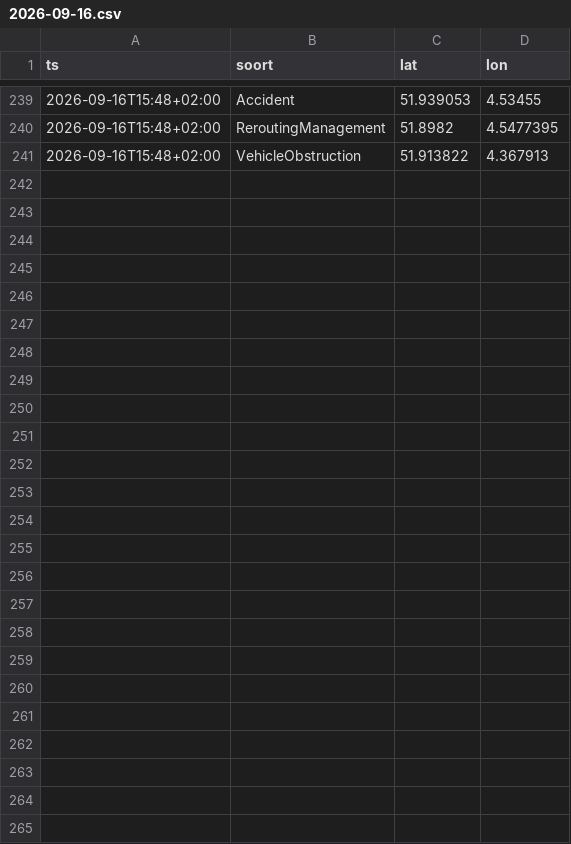
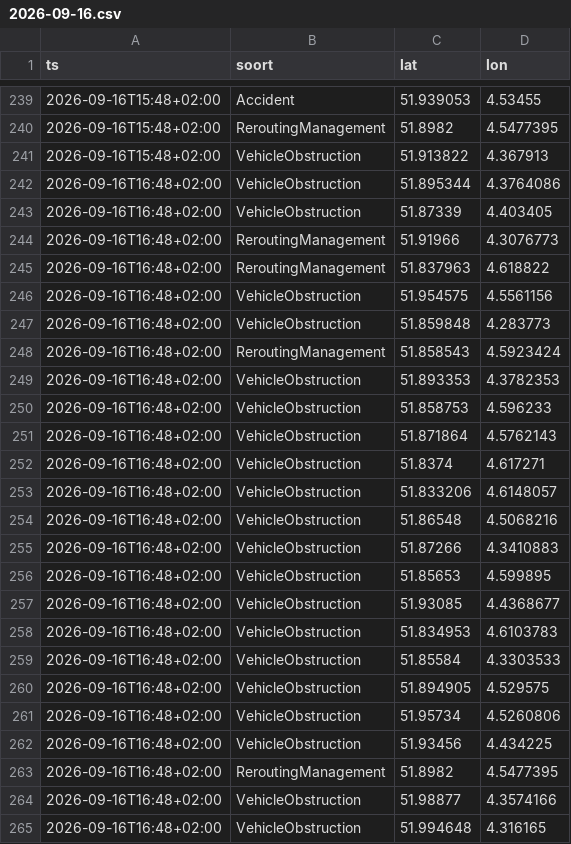
Before and after one commit to RoberR1990/MapsRotterdam, a CSV file: incidenten/2026-09-16.csv, drawn as a sheet; only a part is shown, gaps mark what is left out; the diff names each change by its address in the sheet, - before the commit and + after, or states it on an @@ line.

```diff
--- a/incidenten/2026-09-16.csv
+++ b/incidenten/2026-09-16.csv
+row 242: 2026-09-16T16:48+02:00 | VehicleObstruction | 51.895344 | 4.3764086
+row 243: 2026-09-16T16:48+02:00 | VehicleObstruction | 51.87339 | 4.403405
+row 244: 2026-09-16T16:48+02:00 | ReroutingManagement | 51.91966 | 4.3076773
+row 245: 2026-09-16T16:48+02:00 | ReroutingManagement | 51.837963 | 4.618822
+row 246: 2026-09-16T16:48+02:00 | VehicleObstruction | 51.954575 | 4.5561156
+row 247: 2026-09-16T16:48+02:00 | VehicleObstruction | 51.859848 | 4.283773
+row 248: 2026-09-16T16:48+02:00 | ReroutingManagement | 51.858543 | 4.5923424
+row 249: 2026-09-16T16:48+02:00 | VehicleObstruction | 51.893353 | 4.3782353
+row 250: 2026-09-16T16:48+02:00 | VehicleObstruction | 51.858753 | 4.596233
+row 251: 2026-09-16T16:48+02:00 | VehicleObstruction | 51.871864 | 4.5762143
+row 252: 2026-09-16T16:48+02:00 | VehicleObstruction | 51.8374 | 4.617271
+row 253: 2026-09-16T16:48+02:00 | VehicleObstruction | 51.833206 | 4.6148057
+row 254: 2026-09-16T16:48+02:00 | VehicleObstruction | 51.86548 | 4.5068216
+row 255: 2026-09-16T16:48+02:00 | VehicleObstruction | 51.87266 | 4.3410883
+row 256: 2026-09-16T16:48+02:00 | VehicleObstruction | 51.85653 | 4.599895
+row 257: 2026-09-16T16:48+02:00 | VehicleObstruction | 51.93085 | 4.4368677
+row 258: 2026-09-16T16:48+02:00 | VehicleObstruction | 51.834953 | 4.6103783
+row 259: 2026-09-16T16:48+02:00 | VehicleObstruction | 51.85584 | 4.3303533
+row 260: 2026-09-16T16:48+02:00 | VehicleObstruction | 51.894905 | 4.529575
+row 261: 2026-09-16T16:48+02:00 | VehicleObstruction | 51.95734 | 4.5260806
+row 262: 2026-09-16T16:48+02:00 | VehicleObstruction | 51.93456 | 4.434225
+row 263: 2026-09-16T16:48+02:00 | ReroutingManagement | 51.8982 | 4.5477395
+row 264: 2026-09-16T16:48+02:00 | VehicleObstruction | 51.98877 | 4.3574166
+row 265: 2026-09-16T16:48+02:00 | VehicleObstruction | 51.994648 | 4.316165
```
Also changed, not shown: 3 other files.
